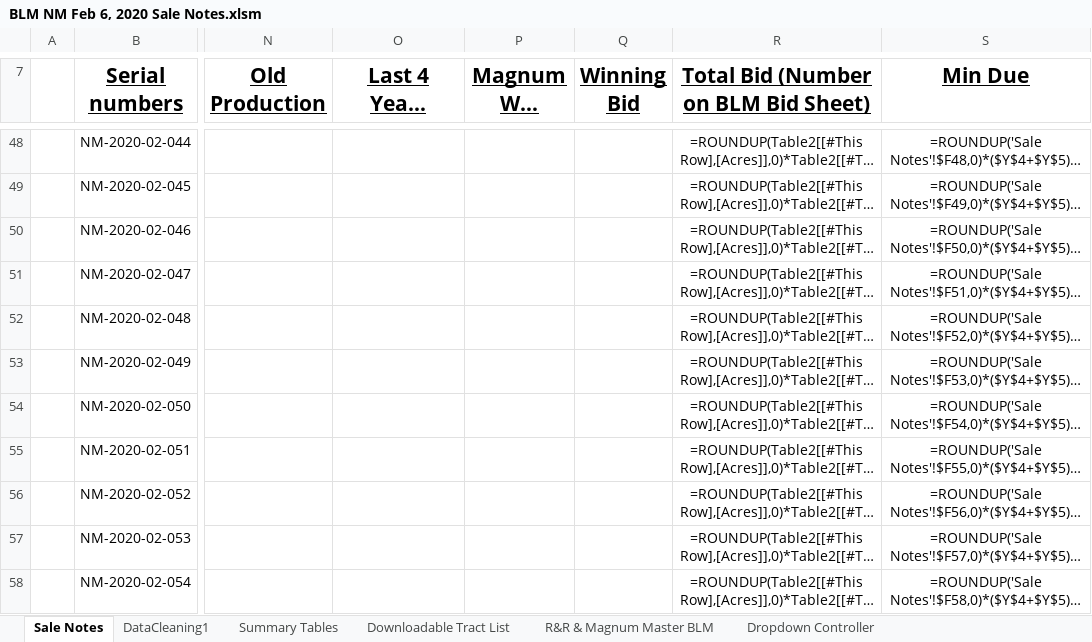
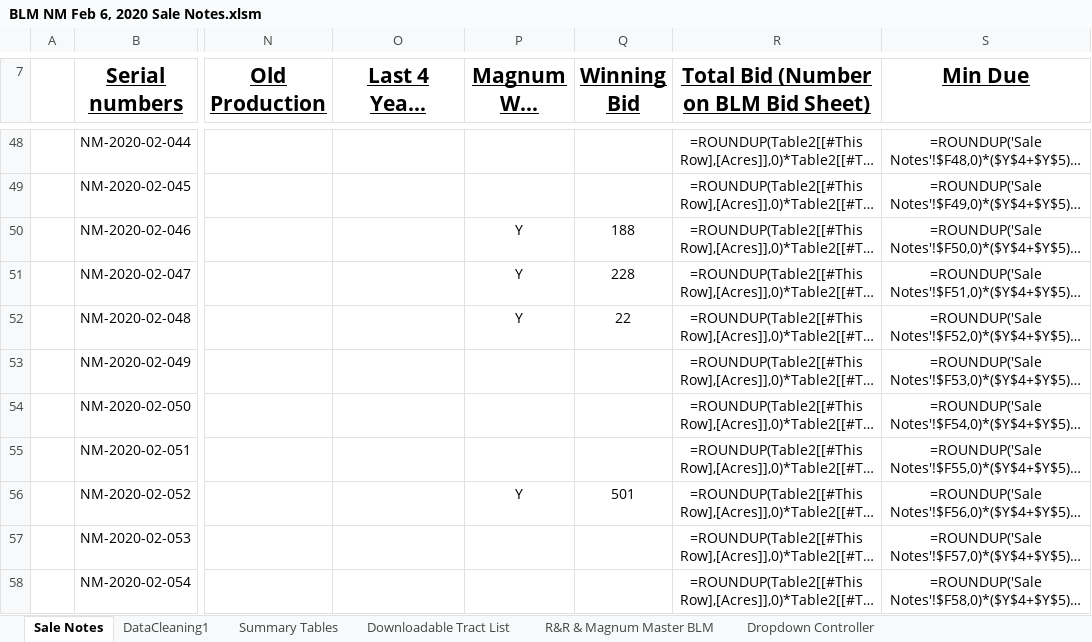
Before and after one commit to mishaun/AutomationScripts, an Excel workbook: BLM NM Feb 6, 2020 Sale Notes.xlsm, sheet Sale Notes, drawn as a sheet; only a part is shown, gaps mark what is left out; long unchanged cells end in …; values as stored, in another font and other column widths than the file's, no borders; formulas without a stored value are shown as written; conditional formats and table styles not drawn; the diff covers the shown part only; the diff names each change by its address in the sheet, - before the commit and + after, or states it on an @@ line.

```diff
--- a/BLM NM Feb 6, 2020 Sale Notes.xlsm (sheet Sale Notes)
+++ b/BLM NM Feb 6, 2020 Sale Notes.xlsm (sheet Sale Notes)
-P50:P52 (Magnum Won (Y/N)): (empty)
+P50:P52 (Magnum Won (Y/N)): Y
-Q50 (Winning Bid): (empty)
+Q50 (Winning Bid): 188
-Q51 (Winning Bid): (empty)
+Q51 (Winning Bid): 228
-Q52 (Winning Bid): (empty)
+Q52 (Winning Bid): 22
-P56 (Magnum Won (Y/N)): (empty)
+P56 (Magnum Won (Y/N)): Y
-Q56 (Winning Bid): (empty)
+Q56 (Winning Bid): 501
```
Also changed, not shown: 28 edited cells elsewhere in this sheet, 2 other files.
